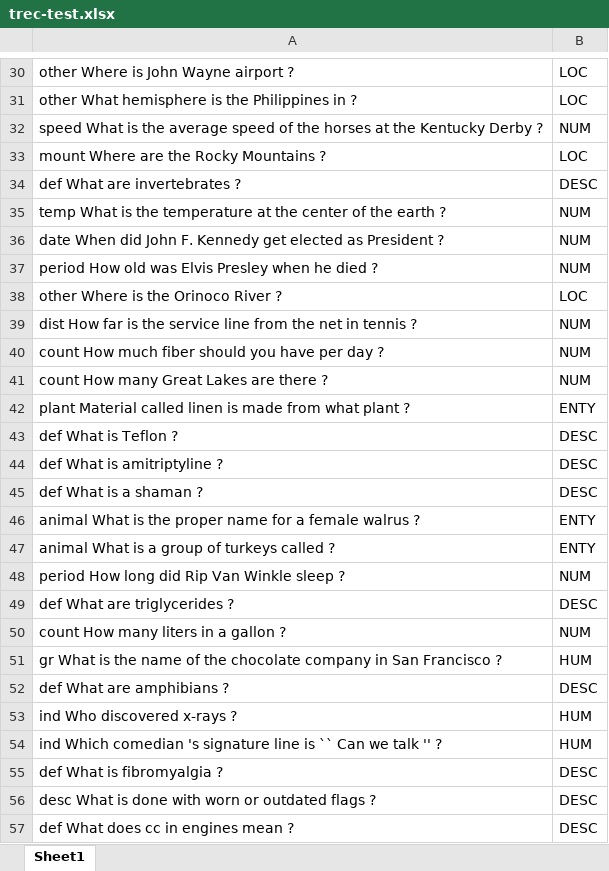
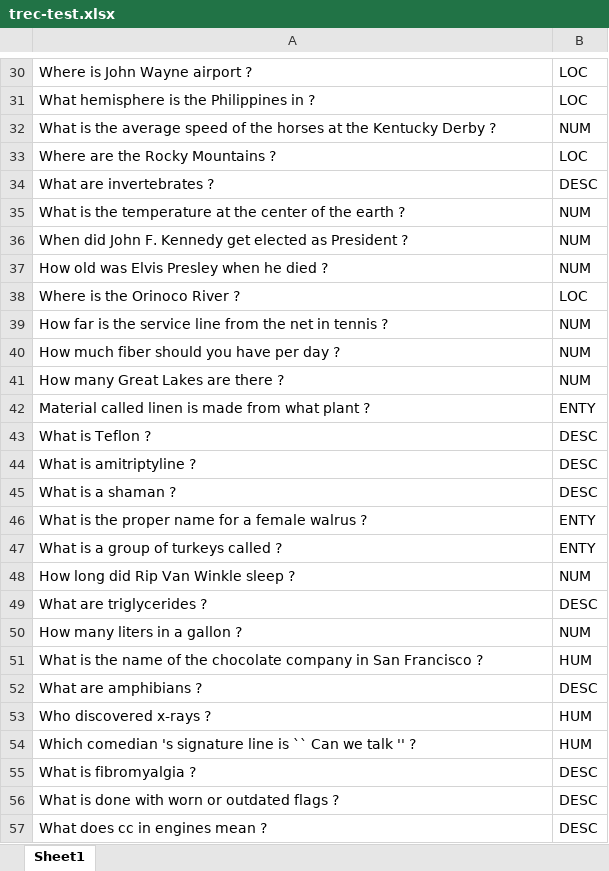
Before and after one commit to sbguido/GLO_7050-ProjetFinal, an Excel workbook: trec-test.xlsx, sheet Sheet1, drawn as a sheet; only a part is shown, gaps mark what is left out; values as stored, in another font and other column widths than the file's, no borders; the diff covers the shown part only; the diff names each change by its address in the sheet, - before the commit and + after, or states it on an @@ line.

```diff
--- a/trec-test.xlsx (sheet Sheet1)
+++ b/trec-test.xlsx (sheet Sheet1)
-A30: other Where is John Wayne airport ?
+A30: Where is John Wayne airport ?
-A31: other What hemisphere is the Philippines in ?
+A31: What hemisphere is the Philippines in ?
-A32: speed What is…
+A32: What is…
-A33: mount Where are the Rocky Mountains ?
+A33: Where are the Rocky Mountains ?
-A34: def What are invertebrates ?
+A34: What are invertebrates ?
-A35: temp What is…
+A35: What is…
-A36: date When did…
+A36: When did…
-A37: period How old was Elvis Presley when he died ?
+A37: How old was Elvis Presley when he died ?
-A38: other Where is the Orinoco River ?
+A38: Where is the Orinoco River ?
-A39: dist How far…
+A39: How far…
-A40: count How much fiber should you have per day ?
+A40: How much fiber should you have per day ?
-A41: count How many Great Lakes are there ?
+A41: How many Great Lakes are there ?
-A42: plant Material called…
+A42: Material called…
-A43: def What is Teflon ?
+A43: What is Teflon ?
-A44: def What is amitriptyline ?
+A44: What is amitriptyline ?
-A45: def What is a shaman ?
+A45: What is a shaman ?
-A46: animal What is…
+A46: What is…
-A47: animal What is a group of turkeys called ?
+A47: What is a group of turkeys called ?
-A48: period How long did Rip Van Winkle sleep ?
+A48: How long did Rip Van Winkle sleep ?
-A49: def What are triglycerides ?
+A49: What are triglycerides ?
-A50: count How many liters in a gallon ?
+A50: How many liters in a gallon ?
-A51: gr What is…
+A51: What is…
-A52: def What are amphibians ?
+A52: What are amphibians ?
-A53: ind Who discovered x-rays ?
+A53: Who discovered x-rays ?
-A54: ind Which comedian…
+A54: Which comedian…
-A55: def What is fibromyalgia ?
+A55: What is fibromyalgia ?
-A56: desc What is done with worn or outdated flags ?
+A56: What is done with worn or outdated flags ?
-A57: def What does cc in engines mean ?
+A57: What does cc in engines mean ?
```
Also changed, not shown: 472 edited cells elsewhere in this sheet, trec-train.xlsx.
